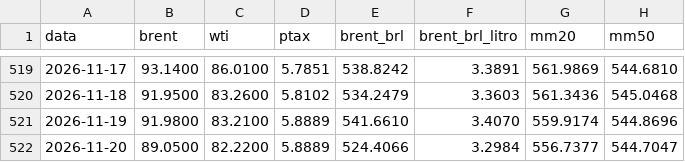
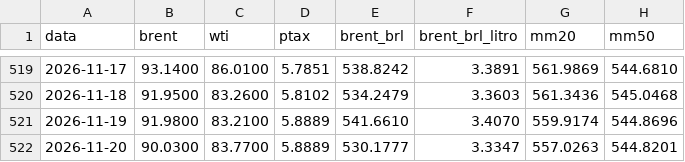
Before and after one commit to gzfposto/painel-combustiveis, a CSV file: dados/brent_brl.csv, drawn as a sheet; only a part is shown, gaps mark what is left out.

```diff
--- a/dados/brent_brl.csv
+++ b/dados/brent_brl.csv
@@ -521,2 +521,2 @@ data,brent,wti,ptax,brent_brl,brent_brl_litro,mm20,mm50
 2026-11-19,91.9800,83.2100,5.8889,541.6610,3.4070,559.9174,544.8696
-2026-11-20,89.0500,82.2200,5.8889,524.4066,3.2984,556.7377,544.7047
+2026-11-20,90.0300,83.7700,5.8889,530.1777,3.3347,557.0263,544.8201
```
Also changed, not shown: dados/petroleo.csv, 1 other file.
